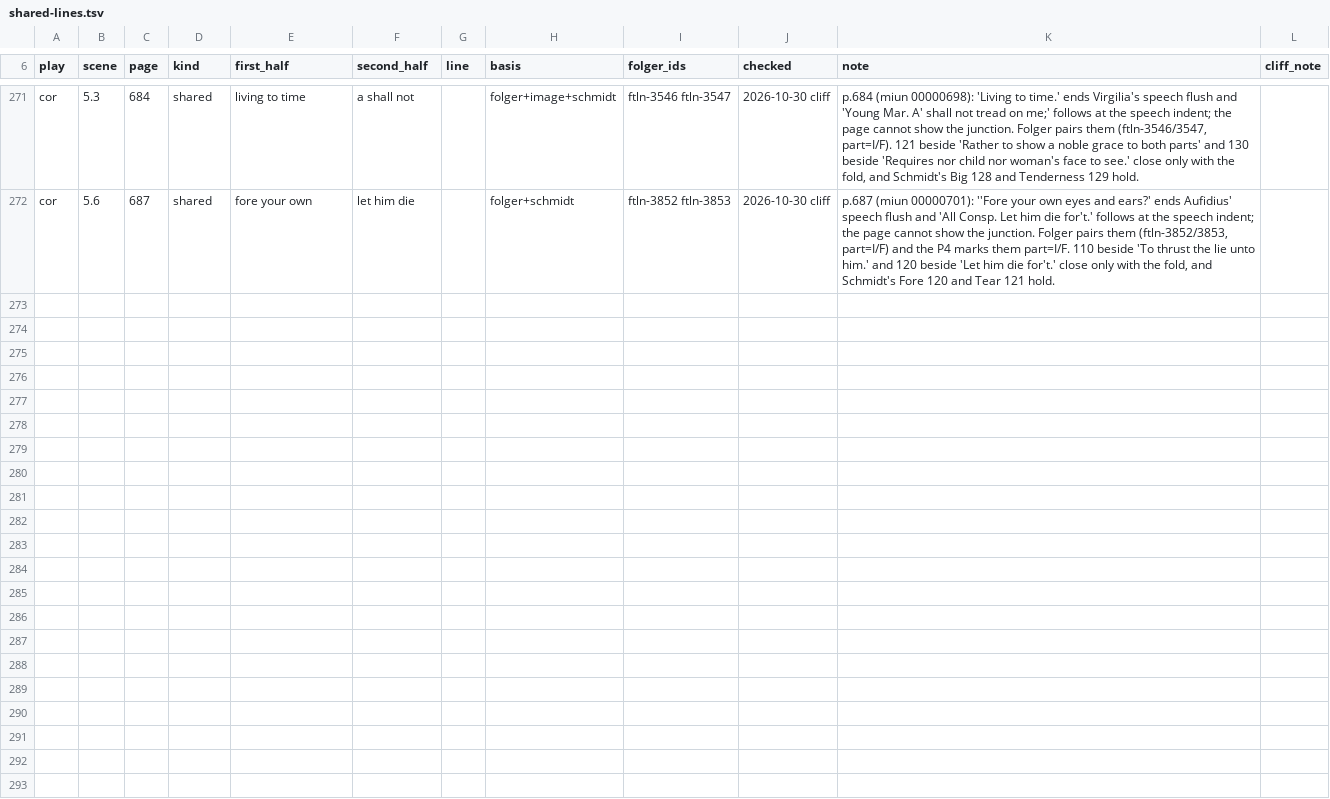
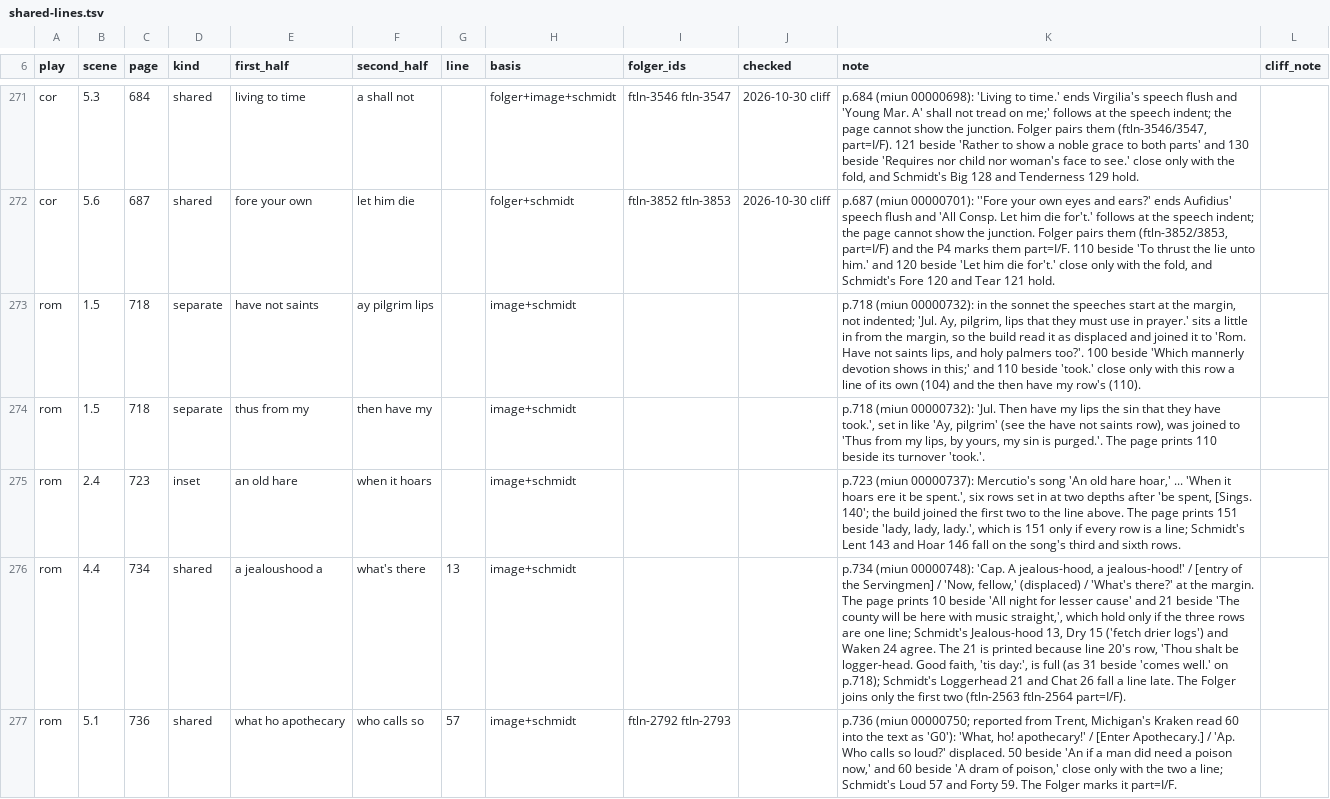
Before and after one commit to PerseusDLCode/corpus-tools, a TSV file: data/globe/shared-lines.tsv, drawn as a sheet; only a part is shown, gaps mark what is left out; the diff names each change by its address in the sheet, - before the commit and + after, or states it on an @@ line.

```diff
--- a/data/globe/shared-lines.tsv
+++ b/data/globe/shared-lines.tsv
+row 273: rom | 1.5 | 718 | separate | have not saints | ay pilgrim lips |  | image+schmidt |  |  | p.718 (miun 00000732): in the sonnet the speeches start at the margin, not indented; 'Jul. Ay, pilgrim, lips that they must use in prayer.' sits a little in from the margin, so the build read it as displaced and joined it to 'Rom. Have not saints lips, and holy palmers too?'. 100 beside 'Which mannerly devotion shows in this;' and 110 beside 'took.' close only with this row a line of its own (104) and the then have my row's (110).
+row 274: rom | 1.5 | 718 | separate | thus from my | then have my |  | image+schmidt |  |  | p.718 (miun 00000732): 'Jul. Then have my lips the sin that they have took.', set in like 'Ay, pilgrim' (see the have not saints row), was joined to 'Thus from my lips, by yours, my sin is purged.'. The page prints 110 beside its turnover 'took.'.
+row 275: rom | 2.4 | 723 | inset | an old hare | when it hoars |  | image+schmidt |  |  | p.723 (miun 00000737): Mercutio's song 'An old hare hoar,' ... 'When it hoars ere it be spent.', six rows set in at two depths after 'be spent, [Sings. 140'; the build joined the first two to the line above. The page prints 151 beside 'lady, lady, lady.', which is 151 only if every row is a line; Schmidt's Lent 143 and Hoar 146 fall on the song's third and sixth rows.
+row 276: rom | 4.4 | 734 | shared | a jealoushood a | what's there | 13 | image+schmidt |  |  | p.734 (miun 00000748): 'Cap. A jealous-hood, a jealous-hood!' / [entry of the Servingmen] / 'Now, fellow,' (displaced) / 'What's there?' at the margin. The page prints 10 beside 'All night for lesser cause' and 21 beside 'The county will be here with music straight,', which hold only if the three rows are one line; Schmidt's Jealous-hood 13, Dry 15 ('fetch drier logs') and Waken 24 agree. The 21 is printed because line 20's row, 'Thou shalt be logger-head. Good faith, 'tis day:', is full (as 31 beside 'comes well.' on p.718); Schmidt's Loggerhead 21 and Chat 26 fall a line late. The Folger joins only the first two (ftln-2563 ftln-2564 part=I/F).
+row 277: rom | 5.1 | 736 | shared | what ho apothecary | who calls so | 57 | image+schmidt | ftln-2792 ftln-2793 |  | p.736 (miun 00000750; reported from Trent, Michigan's Kraken read 60 into the text as 'G0'): 'What, ho! apothecary!' / [Enter Apothecary.] / 'Ap. Who calls so loud?' displaced. 50 beside 'An if a man did need a poison now,' and 60 beside 'A dram of poison,' close only with the two a line; Schmidt's Loud 57 and Forty 59. The Folger marks it part=I/F.
```
Also changed, not shown: data/globe/numeral-checks.tsv.
